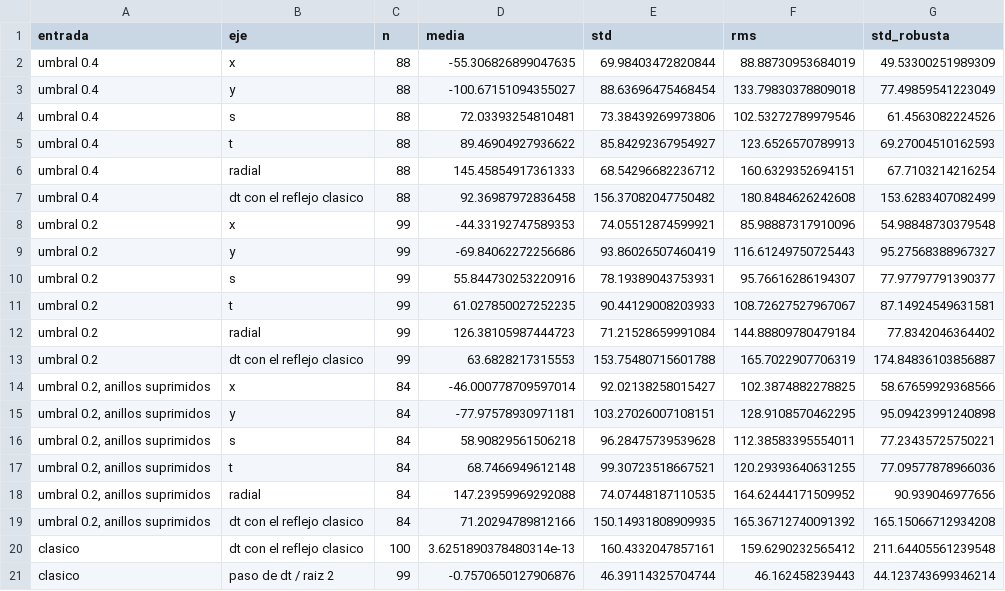
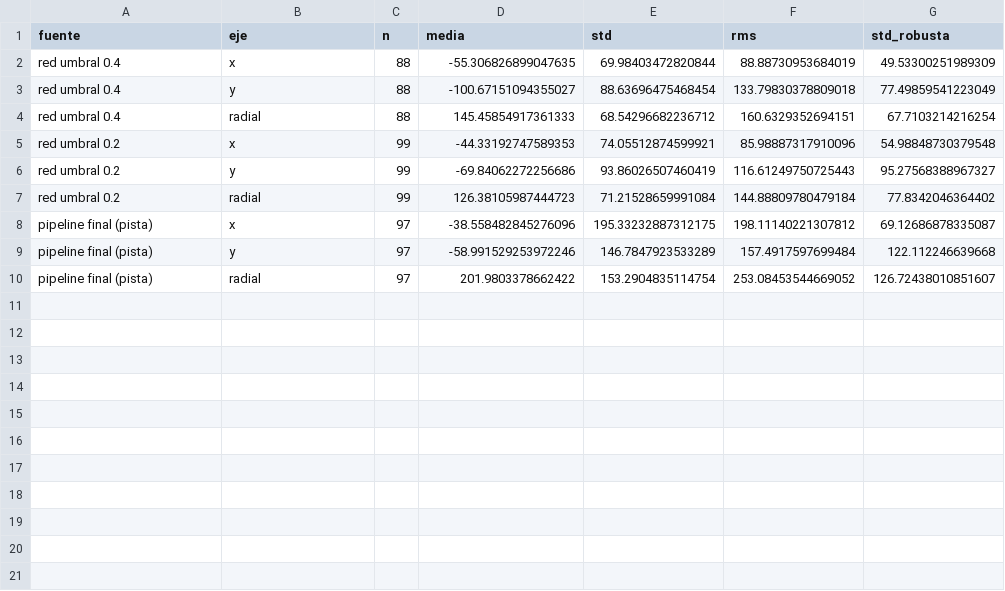
Before and after one commit to DECC0/Tracking_Multiparticula, a CSV file: figuras/tracking_yeast6_1/tracking_yeast6_1_xy_red_vs_clasico.csv, drawn as a sheet.

```diff
--- a/figuras/tracking_yeast6_1/tracking_yeast6_1_xy_red_vs_clasico.csv
+++ b/figuras/tracking_yeast6_1/tracking_yeast6_1_xy_red_vs_clasico.csv
@@ -1,21 +1,10 @@
-entrada,eje,n,media,std,rms,std_robusta
-umbral 0.4,x,88,-55.306826899047635,69.98403472820844,88.88730953684019,49.53300251989309
-umbral 0.4,y,88,-100.67151094355027,88.63696475468454,133.79830378809018,77.49859541223049
-umbral 0.4,s,88,72.03393254810481,73.38439269973806,102.53272789979546,61.4563082224526
-umbral 0.4,t,88,89.46904927936622,85.84292367954927,123.6526570789913,69.27004510162593
-umbral 0.4,radial,88,145.45854917361333,68.54296682236712,160.6329352694151,67.7103214216254
-umbral 0.4,dt con el reflejo clasico,88,92.36987972836458,156.37082047750482,180.8484626242608,153.6283407082499
-umbral 0.2,x,99,-44.33192747589353,74.05512874599921,85.98887317910096,54.98848730379548
-umbral 0.2,y,99,-69.84062272256686,93.86026507460419,116.61249750725443,95.27568388967327
-umbral 0.2,s,99,55.844730253220916,78.19389043753931,95.76616286194307,77.97797791390377
-umbral 0.2,t,99,61.027850027252235,90.44129008203933,108.72627527967067,87.14924549631581
-umbral 0.2,radial,99,126.38105987444723,71.21528659991084,144.88809780479184,77.8342046364402
-umbral 0.2,dt con el reflejo clasico,99,63.6828217315553,153.75480715601788,165.7022907706319,174.84836103856887
-"umbral 0.2, anillos suprimidos",x,84,-46.000778709597014,92.02138258015427,102.3874882278825,58.67659929368566
-"umbral 0.2, anillos suprimidos",y,84,-77.97578930971181,103.27026007108151,128.9108570462295,95.09423991240898
-"umbral 0.2, anillos suprimidos",s,84,58.90829561506218,96.28475739539628,112.38583395554011,77.23435725750221
-"umbral 0.2, anillos suprimidos",t,84,68.7466949612148,99.30723518667521,120.29393640631255,77.09577878966036
-"umbral 0.2, anillos suprimidos",radial,84,147.23959969292088,74.07448187110535,164.62444171509952,90.939046977656
-"umbral 0.2, anillos suprimidos",dt con el reflejo clasico,84,71.20294789812166,150.14931808909935,165.36712740091392,165.15066712934208
-clasico,dt con el reflejo clasico,100,3.6251890378480314e-13,160.4332047857161,159.6290232565412,211.64405561239548
-clasico,paso de dt / raiz 2,99,-0.7570650127906876,46.39114325704744,46.162458239443,44.123743699346214
+fuente,eje,n,media,std,rms,std_robusta
+red umbral 0.4,x,88,-55.306826899047635,69.98403472820844,88.88730953684019,49.53300251989309
+red umbral 0.4,y,88,-100.67151094355027,88.63696475468454,133.79830378809018,77.49859541223049
+red umbral 0.4,radial,88,145.45854917361333,68.54296682236712,160.6329352694151,67.7103214216254
+red umbral 0.2,x,99,-44.33192747589353,74.05512874599921,85.98887317910096,54.98848730379548
+red umbral 0.2,y,99,-69.84062272256686,93.86026507460419,116.61249750725443,95.27568388967327
+red umbral 0.2,radial,99,126.38105987444723,71.21528659991084,144.88809780479184,77.8342046364402
+pipeline final (pista),x,97,-38.558482845276096,195.33232887312175,198.11140221307812,69.12686878335087
+pipeline final (pista),y,97,-58.991529253972246,146.7847923533289,157.4917597699484,122.112246639668
+pipeline final (pista),radial,97,201.9803378662422,153.2904835114754,253.08453544669052,126.72438010851607
```
Also changed, not shown: figuras/tracking_yeast6_1/tracking_yeast6_1_msd.csv, figuras/tracking_yeast6_1/tracking_yeast6_1_z_beta.csv, 22 other files.
